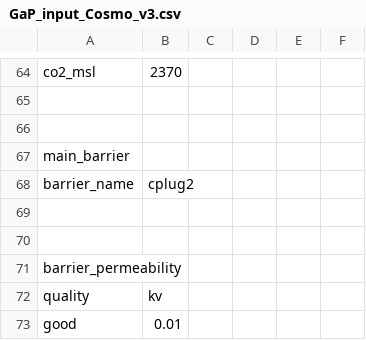
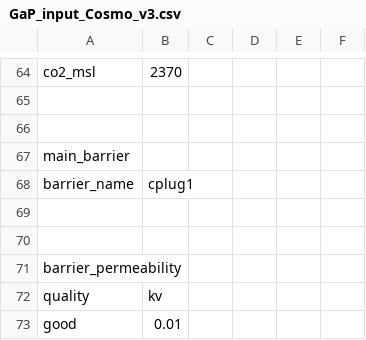
Before and after one commit to equinor/WINC_OnePager, a CSV file: test_data/examples/cosmo/GaP_input_Cosmo_v3.csv, drawn as a sheet; only a part is shown, gaps mark what is left out.

Commit message:
make yaml compatible with original code and test pressure

```diff
--- a/test_data/examples/cosmo/GaP_input_Cosmo_v3.csv
+++ b/test_data/examples/cosmo/GaP_input_Cosmo_v3.csv
@@ -67,3 +67,3 @@ co2_msl,2370,,,,
 main_barrier,,,,,
-barrier_name,cplug2,,,,
+barrier_name,cplug1,,,,
 ,,,,,
```
Also changed, not shown: 5 other files.
